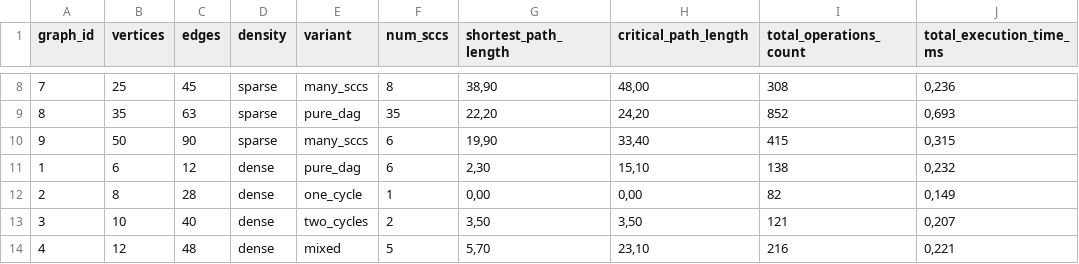
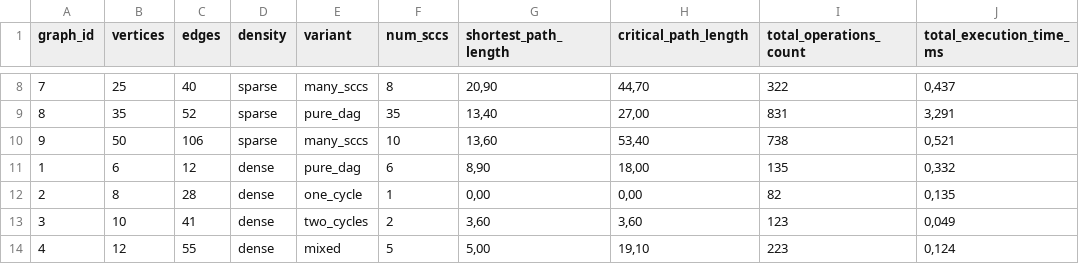
Before and after one commit to SoftSarang/DAA_assignment4, a CSV file: data/output_summary.csv, drawn as a sheet; only a part is shown, gaps mark what is left out; the diff covers the shown part only.

```diff
--- a/data/output_summary.csv
+++ b/data/output_summary.csv
@@ -8,7 +8,7 @@ graph_id;vertices;edges;density;variant;num_sccs;shortest_path_length;critical_p
-7;25;45;sparse;many_sccs;8;38,90;48,00;308;0,236
-8;35;63;sparse;pure_dag;35;22,20;24,20;852;0,693
-9;50;90;sparse;many_sccs;6;19,90;33,40;415;0,315
-1;6;12;dense;pure_dag;6;2,30;15,10;138;0,232
-2;8;28;dense;one_cycle;1;0,00;0,00;82;0,149
-3;10;40;dense;two_cycles;2;3,50;3,50;121;0,207
-4;12;48;dense;mixed;5;5,70;23,10;216;0,221
+7;25;40;sparse;many_sccs;8;20,90;44,70;322;0,437
+8;35;52;sparse;pure_dag;35;13,40;27,00;831;3,291
+9;50;106;sparse;many_sccs;10;13,60;53,40;738;0,521
+1;6;12;dense;pure_dag;6;8,90;18,00;135;0,332
+2;8;28;dense;one_cycle;1;0,00;0,00;82;0,135
+3;10;41;dense;two_cycles;2;3,60;3,60;123;0,049
+4;12;55;dense;mixed;5;5,00;19,10;223;0,124
```
Also changed, not shown: 57 edited cells elsewhere in this file, data/output_critical_path.csv, data/output_scc.csv, 8 other files.
